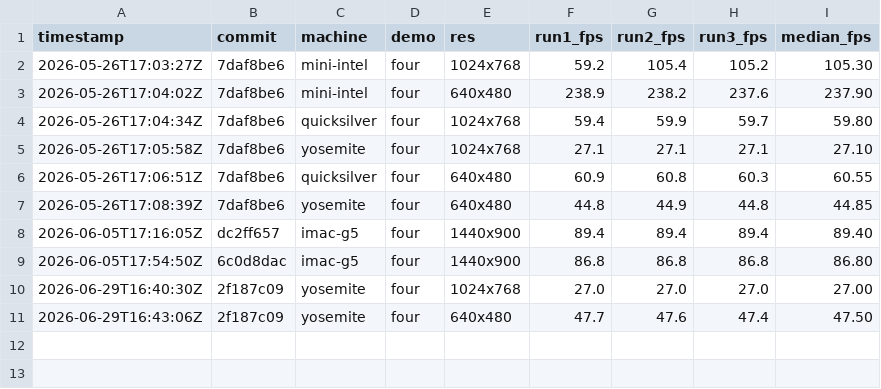
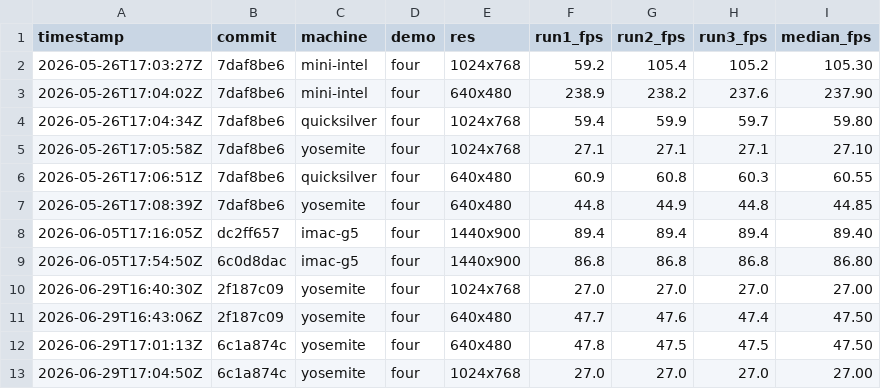
Before and after one commit to matthewdeaves/old-mac-quake3, a CSV file: benchmarks/results.csv, drawn as a sheet; the diff names each change by its address in the sheet, - before the commit and + after, or states it on an @@ line.

```diff
--- a/benchmarks/results.csv
+++ b/benchmarks/results.csv
+row 12: 2026-06-29T17:01:13Z | 6c1a874c | yosemite | four | 640x480 | 47.8 | 47.5 | 47.5 | 47.50
+row 13: 2026-06-29T17:04:50Z | 6c1a874c | yosemite | four | 1024x768 | 27.0 | 27.0 | 27.0 | 27.00
```
Also changed, not shown: 6 other files.
